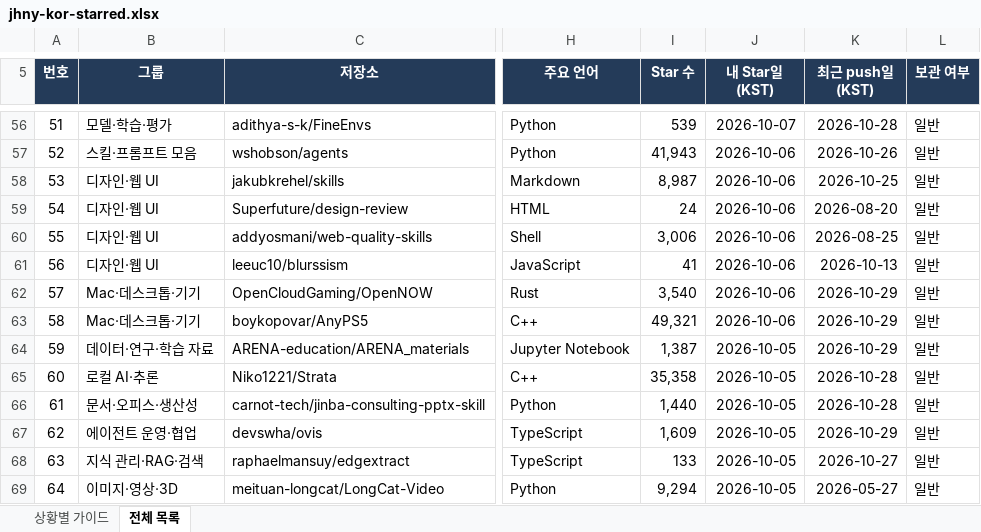
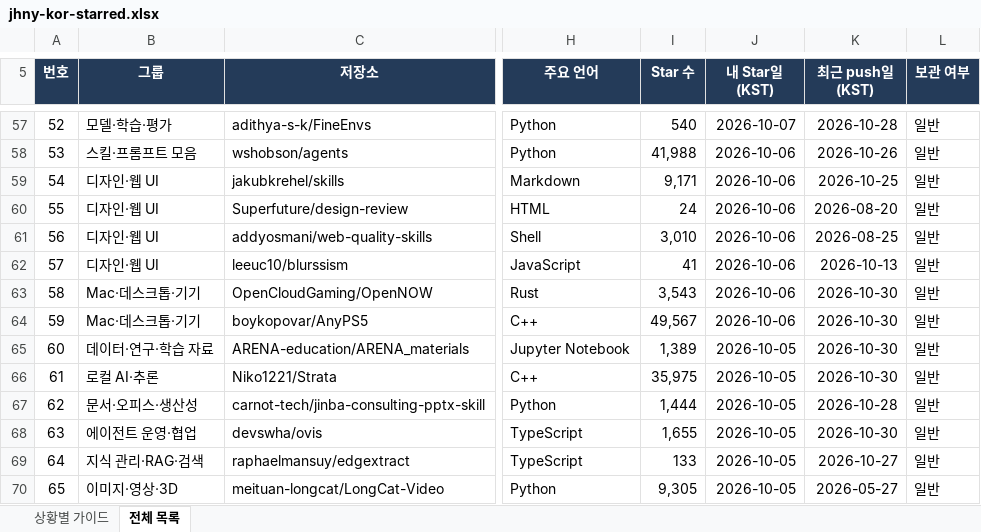
Before and after one commit to jhny-kor/star, an Excel workbook: jhny-kor-starred.xlsx, sheet 전체 목록, drawn as a sheet; only a part is shown, gaps mark what is left out; values as stored, in another font and other column widths than the file's, no borders; conditional formats and table styles not drawn; addresses are those after the commit; the diff covers the shown part only; the diff names each change by its address in the sheet, - before the commit and + after, or states it on an @@ line.

```diff
--- a/jhny-kor-starred.xlsx (sheet 전체 목록)
+++ b/jhny-kor-starred.xlsx (sheet 전체 목록)
@@ column A (번호) renumbered between rows 7 and 709 @@
-I57 (Star 수): 539
+I57 (Star 수): 540
-I58 (Star 수): 41,943
+I58 (Star 수): 41,988
-I59 (Star 수): 8,987
+I59 (Star 수): 9,171
-I61 (Star 수): 3,006
+I61 (Star 수): 3,010
-I63 (Star 수): 3,540
+I63 (Star 수): 3,543
-K63:K65 (최근 push일(KST)): 2026-10-29
+K63:K65 (최근 push일(KST)): 2026-10-30
-I64 (Star 수): 49,321
+I64 (Star 수): 49,567
-I65 (Star 수): 1,387
+I65 (Star 수): 1,389
-I66 (Star 수): 35,358
+I66 (Star 수): 35,975
-K66 (최근 push일(KST)): 2026-10-28
+K66 (최근 push일(KST)): 2026-10-30
-I67 (Star 수): 1,440
+I67 (Star 수): 1,444
-I68 (Star 수): 1,609
+I68 (Star 수): 1,655
-K68 (최근 push일(KST)): 2026-10-29
+K68 (최근 push일(KST)): 2026-10-30
-I70 (Star 수): 9,294
+I70 (Star 수): 9,305
```
Also changed, not shown: 1 added row, 1 removed row and 684 edited cells elsewhere in this sheet, sheet 상황별 가이드, 2 other files.
